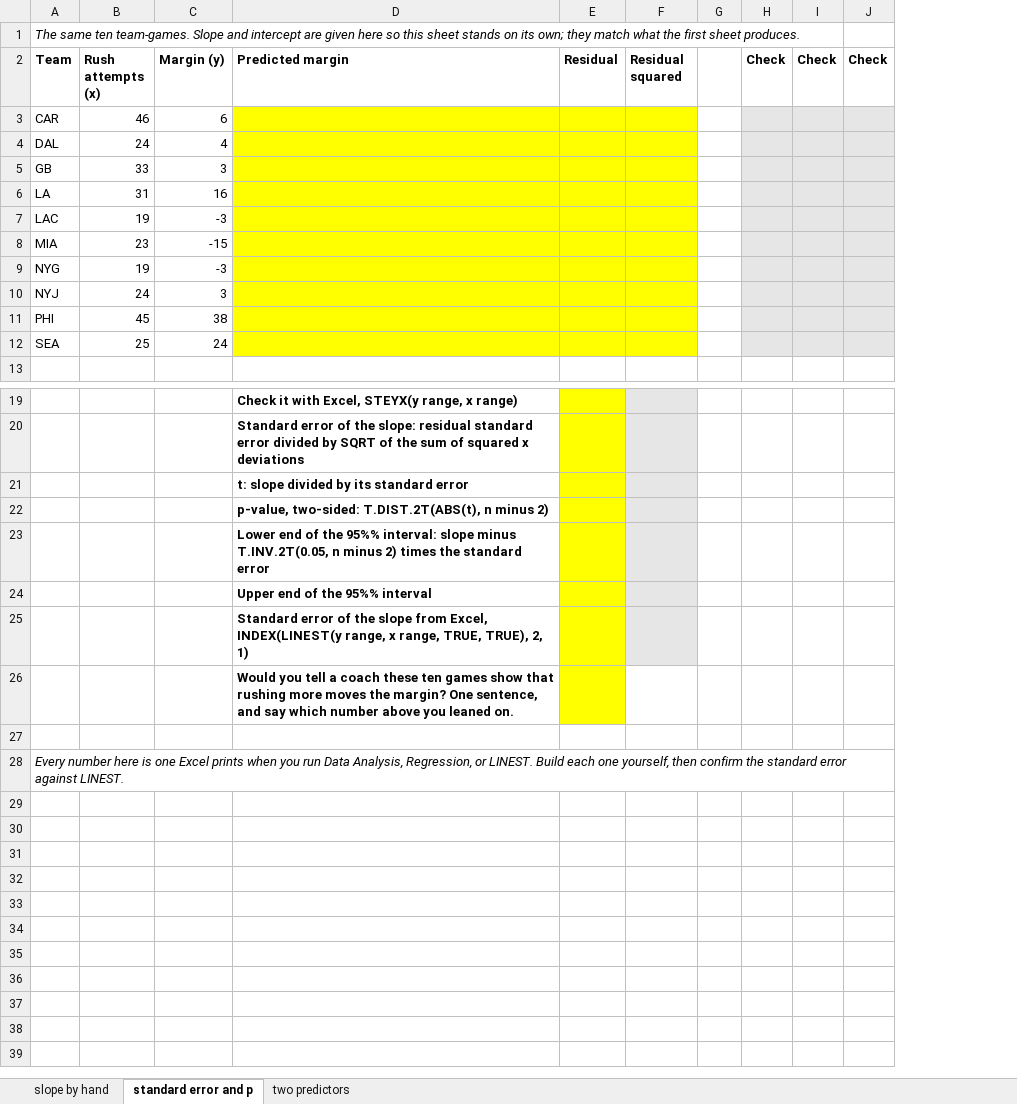
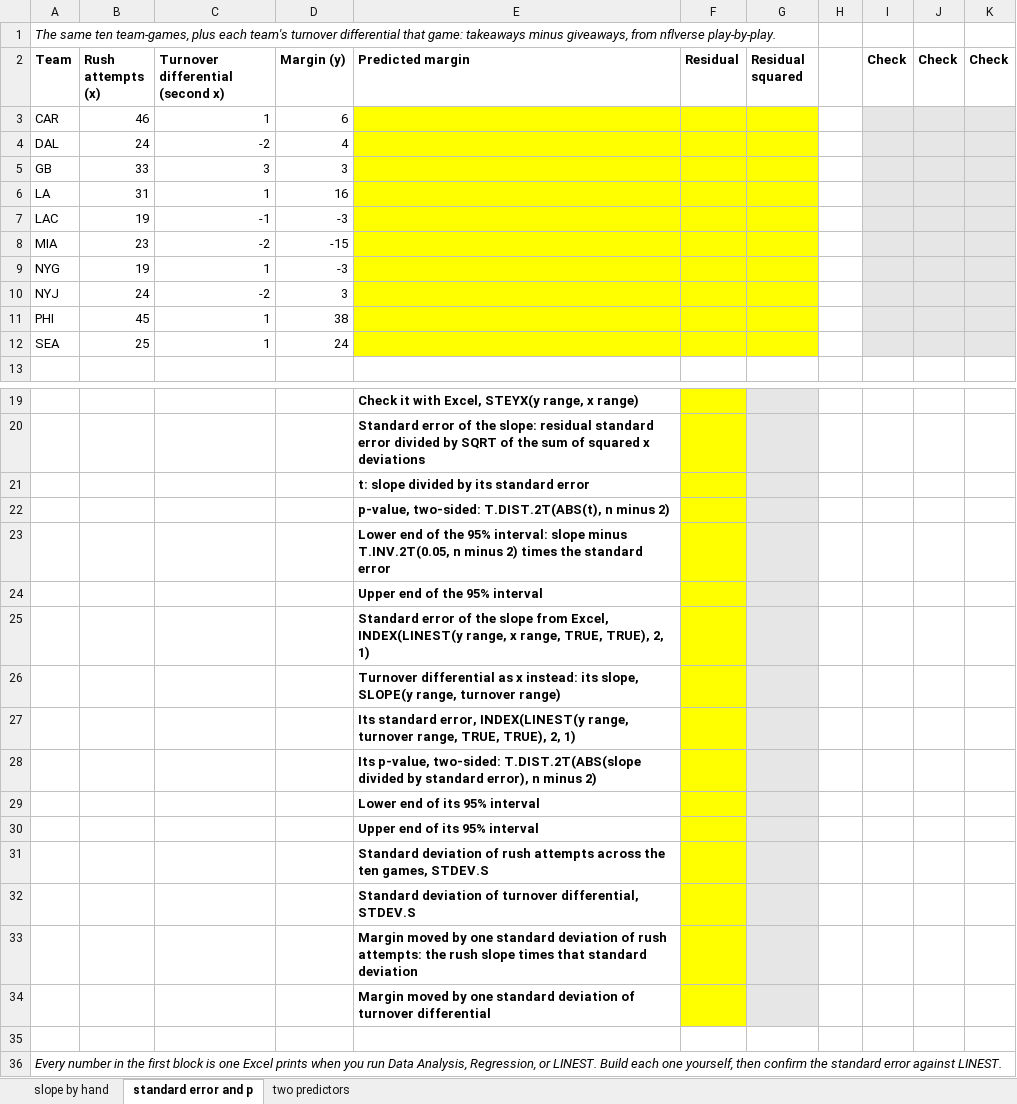
Before and after one commit to jackdav1/spax402-template, an Excel workbook: weeks/week05/data/hand-build-regression-worksheet.xlsx, sheet standard error and p, drawn as a sheet; only a part is shown, gaps mark what is left out; values as stored, in another font and other column widths than the file's, no borders; conditional formats not drawn; addresses are those after the commit; the diff names each change by its address in the sheet, - before the commit and + after, or states it on an @@ line.

Commit message:
Week 5: turnover and two-predictor sheets, Brady brief, deadline data, worksheets refresh on /update

```diff
--- a/weeks/week05/data/hand-build-regression-worksheet.xlsx (sheet standard error and p)
+++ b/weeks/week05/data/hand-build-regression-worksheet.xlsx (sheet standard error and p)
+column C (Turnover differential (second x)), rows 3-12: 1 | -2 | 3 | 1 | -1 | -2 | 1 | -2 | 1 | 1
-A1 (Team): …same ten team-games. Slope and intercept are given here so this sheet stands on its own; they match what the first sheet produces.
+A1 (Team): …same ten team-games, plus each team's turnover differential that game: takeaways minus giveaways, from nflverse play-by-play.
-E23 (Predicted margin): …of the 95%% interval: slope…
+E23 (Predicted margin): …of the 95% interval: slope…
-E24 (Predicted margin): Upper end of the 95%% interval
+E24 (Predicted margin): Upper end of the 95% interval
-E26 (Predicted margin): Would you tell a coach these ten games show that rushing more moves the margin? One sentence, and say which number above you leaned on.
+E26 (Predicted margin): Turnover differential as x instead: its slope, SLOPE(y range, turnover range)
-G26 fill: none
+G26 fill: #E7E6E6
+row 27:  |  |  |  | Its standard error, INDEX(LINEST(y range, turnover range, TRUE, TRUE), 2, 1)
+row 28:  |  |  |  | Its p-value, two-sided: T.DIST.2T(ABS(slope divided by standard error), n minus 2)
+row 29:  |  |  |  | Lower end of its 95% interval
+row 30:  |  |  |  | Upper end of its 95% interval
+row 31:  |  |  |  | Standard deviation of rush attempts across the ten games, STDEV.S
+row 32:  |  |  |  | Standard deviation of turnover differential, STDEV.S
+row 33:  |  |  |  | Margin moved by one standard deviation of rush attempts: the rush slope times that standard deviation
+row 34:  |  |  |  | Margin moved by one standard deviation of turnover differential
-A36 (Team): Every number here is one…
+A36 (Team): Every number in the first block is one…
```
Also changed, not shown: sheet two predictors, 8 other files.
